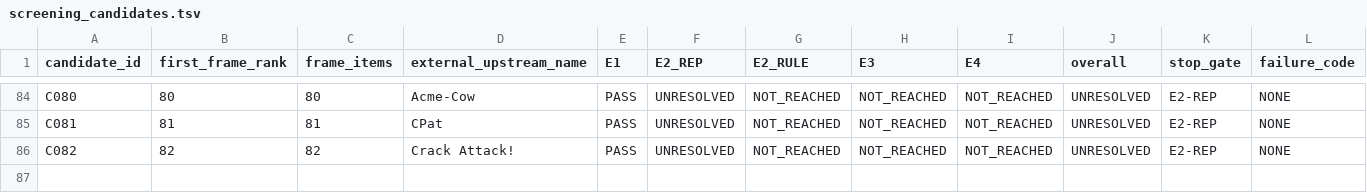
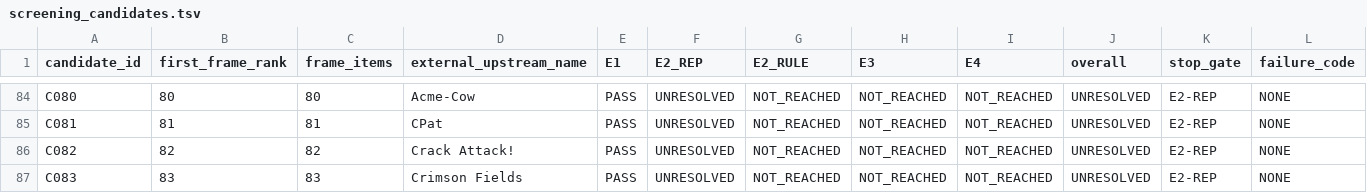
Before and after one commit to rohhj01-droid/red-team-spike, a TSV file: phase3_5/screening_candidates.tsv, drawn as a sheet; only a part is shown, gaps mark what is left out; rows hold the shown columns only; the diff names each change by its address in the sheet, - before the commit and + after, or states it on an @@ line.

```diff
--- a/phase3_5/screening_candidates.tsv
+++ b/phase3_5/screening_candidates.tsv
+row 87: C083 | 83 | 83 | Crimson Fields | PASS | UNRESOLVED | NOT_REACHED | NOT_REACHED | NOT_REACHED | UNRESOLVED | E2-REP | NONE
```
Also changed, not shown: phase3_5/screening_frame_items.tsv, 1 other file.
